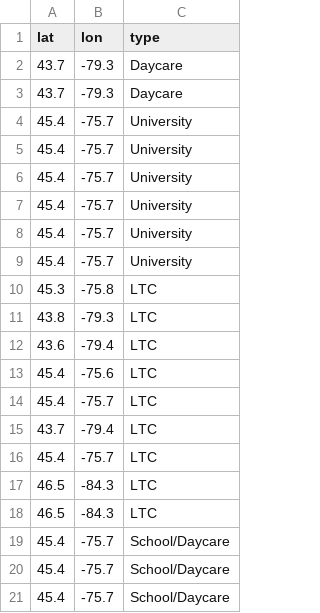
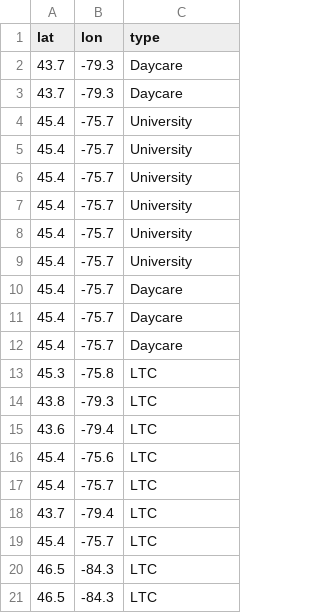
Before and after one commit to CUBE-Ontario/CUBE-Ontario.github.io, a TSV file: data/sites.tsv, drawn as a sheet.

Commit message:
relabelled Ottawa facilites as 'Daycare'

```diff
--- a/data/sites.tsv
+++ b/data/sites.tsv
@@ -9,2 +9,5 @@ lat	lon	type
 45.4	-75.7	University
+45.4	-75.7	Daycare
+45.4	-75.7	Daycare
+45.4	-75.7	Daycare
 45.3	-75.8	LTC
@@ -18,4 +21 @@ lat	lon	type
 46.5	-84.3	LTC
-45.4	-75.7	School/Daycare
-45.4	-75.7	School/Daycare
-45.4	-75.7	School/Daycare
```
Also changed, not shown: 1 other file.
